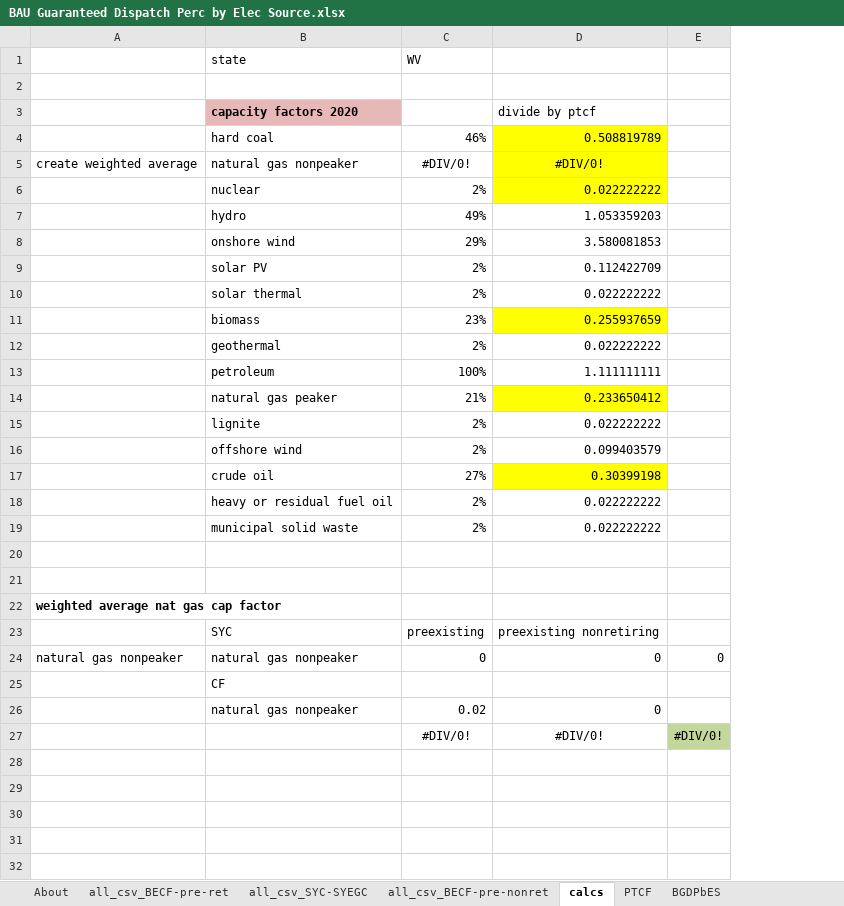
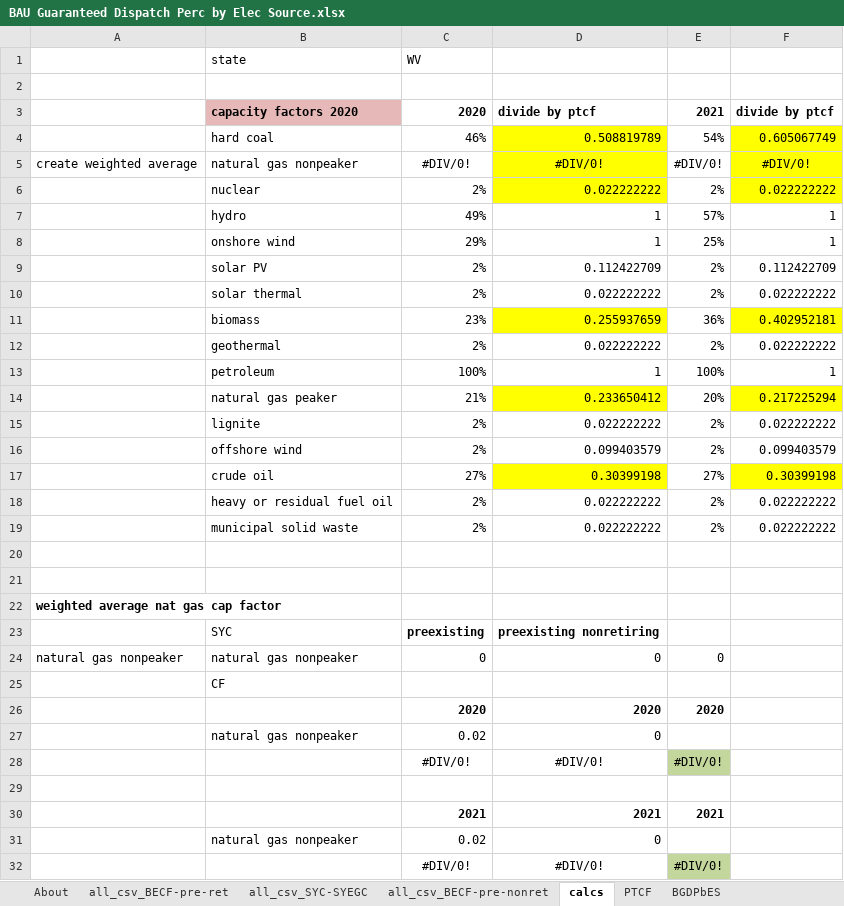
Before and after one commit to EnergyInnovation/eps-westvirginia, an Excel workbook: InputData/elec/BGDPbES/BAU Guaranteed Dispatch Perc by Elec Source.xlsx, sheet calcs, drawn as a sheet; values as stored, in another font and other column widths than the file's, no borders; removed rows and columns are numbered as before the commit, all else as after; the diff names each change by its address in the sheet, - before the commit and + after, or states it on an @@ line.

```diff
--- a/InputData/elec/BGDPbES/BAU Guaranteed Dispatch Perc by Elec Source.xlsx (sheet calcs)
+++ b/InputData/elec/BGDPbES/BAU Guaranteed Dispatch Perc by Elec Source.xlsx (sheet calcs)
-column E, rows 24-27: 0 |  |  | #DIV/0!
+column E, rows 3-24: 2021 | 54% | #DIV/0! | 2% | 57% | 25% | 2% | 2% | 36% | 2% | 100% | 20% | 2% | 2% | 27% | 2% | 2% |  |  |  |  | 0; row 28: #DIV/0!
+column F, rows 3-19: divide by ptcf | 0.605067749 | #DIV/0! | 0.022222222 | 1 | 1 | 0.112422709 | 0.022222222 | 0.402952181 | 0.022222222 | 1 | 0.217225294 | 0.022222222 | 0.099403579 | 0.30399198 | 0.022222222 | 0.022222222
-C3: (empty)
+C3: 2020
-D3 bold: off
+D3 bold: on
-D7: 1.053359203
+D7: 1
-D8: 3.580081853
+D8: 1
-D13: 1.111111111
+D13: 1
-C23:D23 bold: off
+C23:D23 bold: on
+row 26:  |  | 2020 | 2020 | 2020
+row 29: (empty)
+row 30:  |  | 2021 | 2021 | 2021
+row 31:  | natural gas nonpeaker | 0.02 | 0
+row 32:  |  | #DIV/0! | #DIV/0! | #DIV/0!
```
Also changed, not shown: sheet all_csv_BECF-pre-ret, sheet BGDPbES, sheet About, formulas that keep their value, 4 other files.
